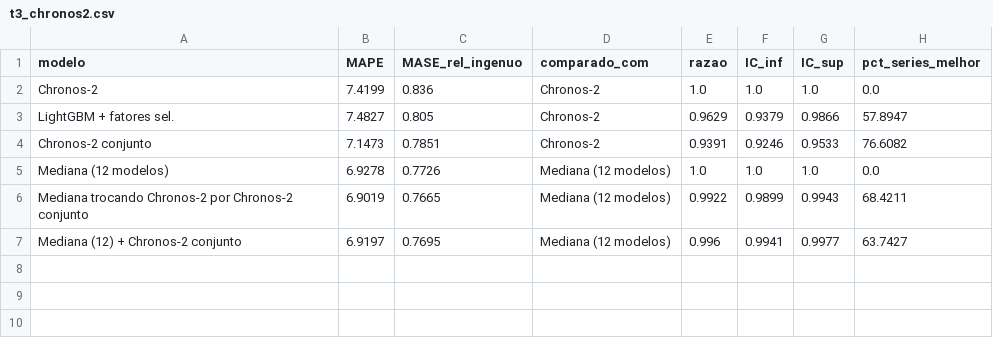
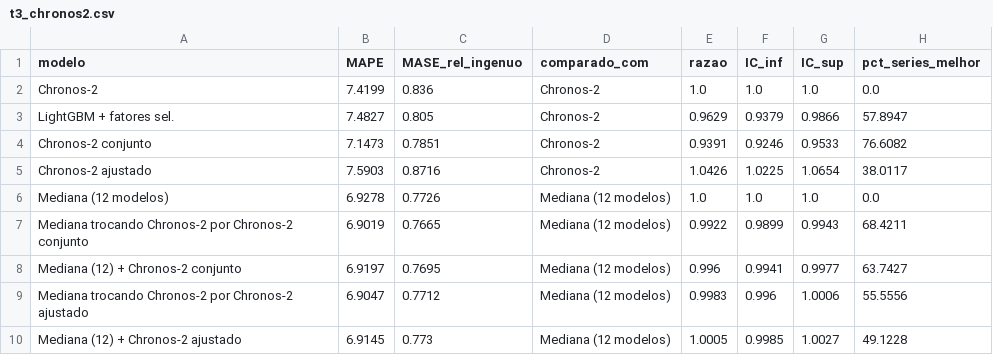
Before and after one commit to kevinlimaeng20/fm-external-factors-pmc, a CSV file: novo/saidas/t3_chronos2.csv, drawn as a sheet; the diff names each change by its address in the sheet, - before the commit and + after, or states it on an @@ line.

```diff
--- a/novo/saidas/t3_chronos2.csv
+++ b/novo/saidas/t3_chronos2.csv
+row 5: Chronos-2 ajustado | 7.5903 | 0.8716 | Chronos-2 | 1.0426 | 1.0225 | 1.0654 | 38.0117
+row 9: Mediana trocando Chronos-2 por Chronos-2 ajustado | 6.9047 | 0.7712 | Mediana (12 modelos) | 0.9983 | 0.996 | 1.0006 | 55.5556
+row 10: Mediana (12) + Chronos-2 ajustado | 6.9145 | 0.773 | Mediana (12 modelos) | 1.0005 | 0.9985 | 1.0027 | 49.1228
```
Also changed, not shown: novo/saidas/t3_por_horizonte.csv, 1 other file.
